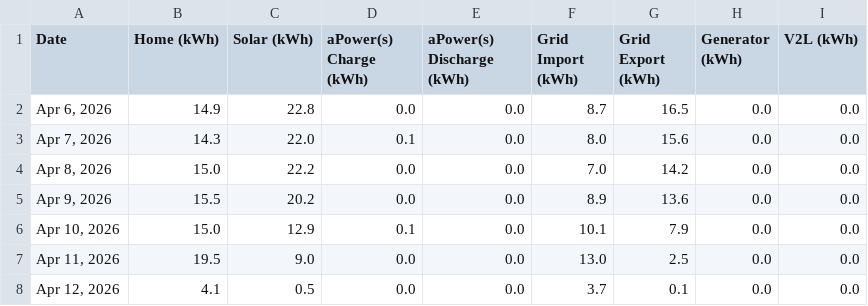
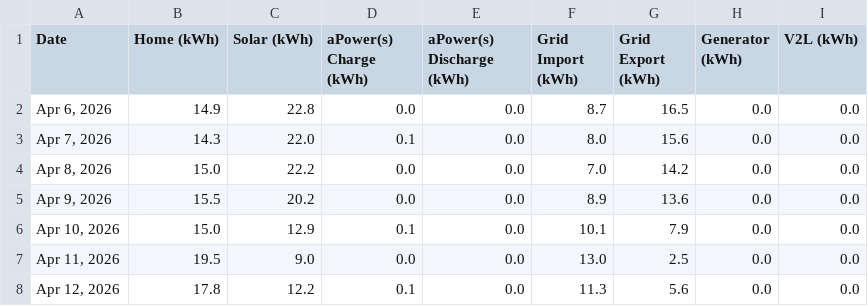
Before and after one commit to DerellLicht/FranklinFW_data, a CSV file: data/data-2026-04-06-week.csv, drawn as a sheet.

```diff
--- a/data/data-2026-04-06-week.csv
+++ b/data/data-2026-04-06-week.csv
@@ -7,2 +7,2 @@ Date,Home (kWh),Solar (kWh),aPower(s) Charge (kWh),aPower(s) Discharge (kWh),Gri
 "Apr 11, 2026",19.5,9.0,0.0,0.0,13.0,2.5,0.0,0.0
-"Apr 12, 2026",4.1,0.5,0.0,0.0,3.7,0.1,0.0,0.0
+"Apr 12, 2026",17.8,12.2,0.1,0.0,11.3,5.6,0.0,0.0
```
